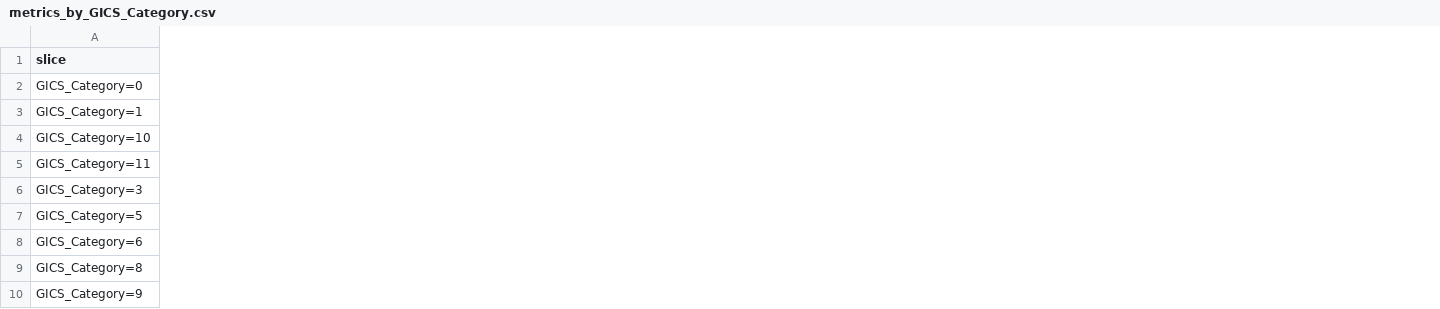
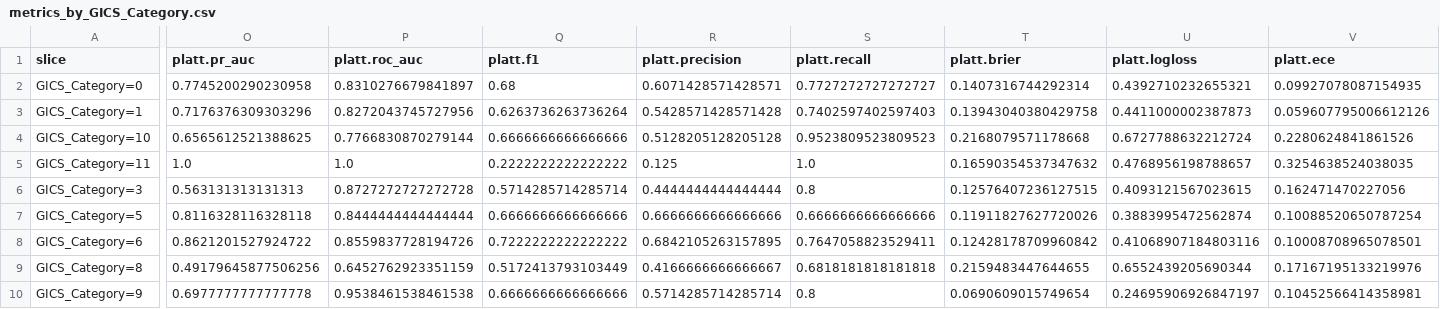
Before and after one commit to chieh1227/fintech_ML_project, a CSV file: outputs/qrt_model/metrics_by_GICS_Category.csv, drawn as a sheet; only a part is shown, gaps mark what is left out; the diff covers the shown part only; the diff names each change by its address in the sheet, - before the commit and + after, or states it on an @@ line.

```diff
--- a/outputs/qrt_model/metrics_by_GICS_Category.csv
+++ b/outputs/qrt_model/metrics_by_GICS_Category.csv
+column O (platt.pr_auc), rows 2-10: 0.7745200290230958 | 0.7176376309303296 | 0.6565612521388625 | 1.0 | 0.563131313131313 | 0.8116328116328118 | 0.8621201527924722 | 0.49179645877506256 | 0.6977777777777778
+column P (platt.roc_auc), rows 2-10: 0.8310276679841897 | 0.8272043745727956 | 0.7766830870279144 | 1.0 | 0.8727272727272728 | 0.8444444444444444 | 0.8559837728194726 | 0.6452762923351159 | 0.9538461538461538
+column Q (platt.f1), rows 2-10: 0.68 | 0.6263736263736264 | 0.6666666666666666 | 0.2222222222222222 | 0.5714285714285714 | 0.6666666666666666 | 0.7222222222222222 | 0.5172413793103449 | 0.6666666666666666
+column R (platt.precision), rows 2-10: 0.6071428571428571 | 0.5428571428571428 | 0.5128205128205128 | 0.125 | 0.4444444444444444 | 0.6666666666666666 | 0.6842105263157895 | 0.4166666666666667 | 0.5714285714285714
+column S (platt.recall), rows 2-10: 0.7727272727272727 | 0.7402597402597403 | 0.9523809523809523 | 1.0 | 0.8 | 0.6666666666666666 | 0.7647058823529411 | 0.6818181818181818 | 0.8
+column T (platt.brier), rows 2-10: 0.1407316744292314 | 0.13943040380429758 | 0.2168079571178668 | 0.16590354537347632 | 0.12576407236127515 | 0.11911827627720026 | 0.12428178709960842 | 0.2159483447644655 | 0.0690609015749654
+column U (platt.logloss), rows 2-10: 0.4392710232655321 | 0.4411000002387873 | 0.6727788632212724 | 0.4768956198788657 | 0.4093121567023615 | 0.3883995472562874 | 0.41068907184803116 | 0.6552439205690344 | 0.24695906926847197
+column V (platt.ece), rows 2-10: 0.09927078087154935 | 0.059607795006612126 | 0.2280624841861526 | 0.3254638524038035 | 0.162471470227056 | 0.10088520650787254 | 0.10008708965078501 | 0.17167195133219976 | 0.10452566414358981
```
Also changed, not shown: 3 added columns elsewhere in this file, outputs/qrt_model/metrics_by_quarter.csv, outputs/xgboost_model/metrics_by_GICS_Category.csv, 23 other files.
